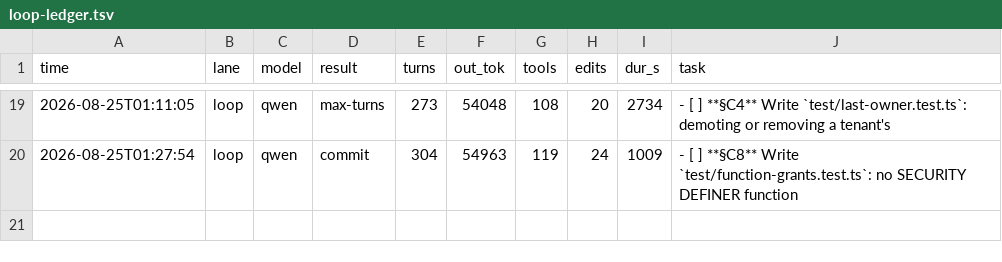
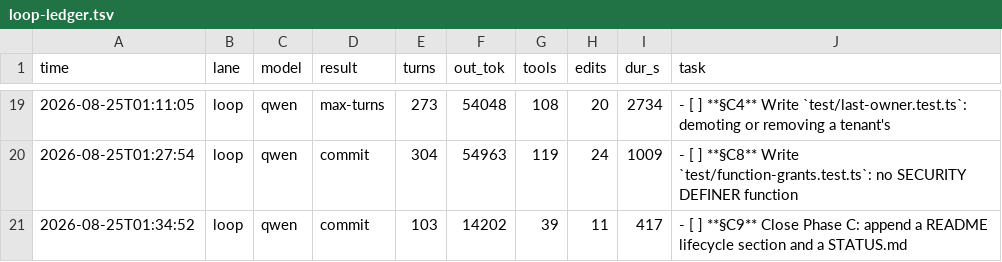
Before and after one commit to HTC-56/tenant-kernel, a TSV file: loop-ledger.tsv, drawn as a sheet; only a part is shown, gaps mark what is left out; the diff names each change by its address in the sheet, - before the commit and + after, or states it on an @@ line.

Commit message:
chore(loop): sweep-commit stranded work after task: **§C9** Close Phase C: append a README lifecycle section and a STATUS.md

```diff
--- a/loop-ledger.tsv
+++ b/loop-ledger.tsv
+row 21: 2026-08-25T01:34:52 | loop | qwen | commit | 103 | 14202 | 39 | 11 | 417 | - [ ] **§C9** Close Phase C: append a README lifecycle section and a STATUS.md
```
